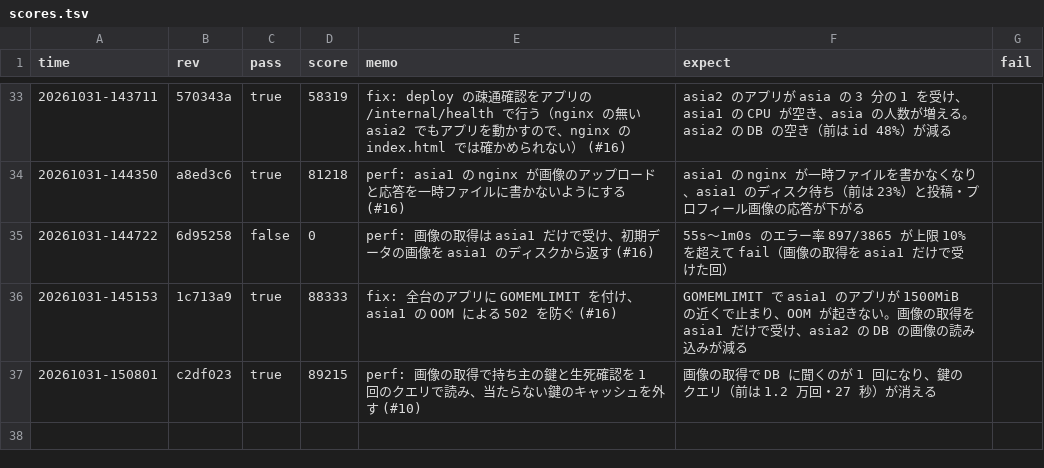
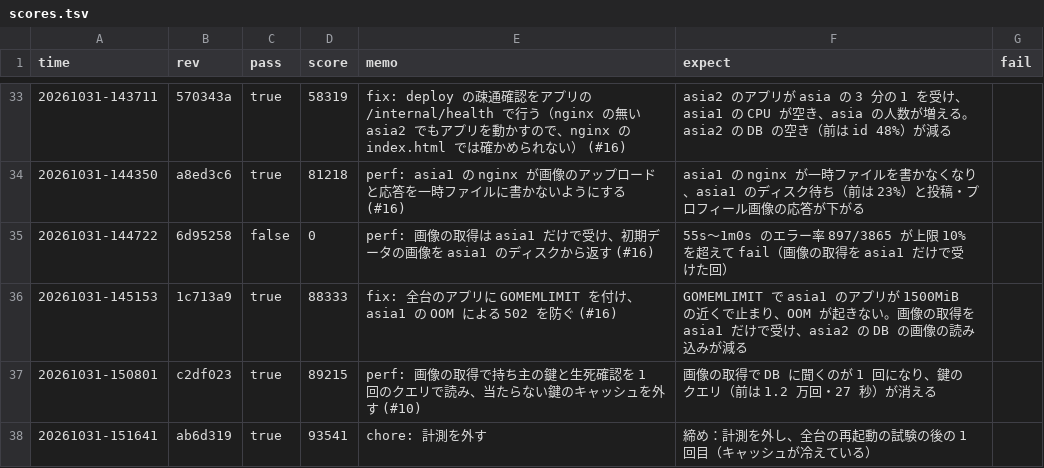
Before and after one commit to kmishima16/isucon2026, a TSV file: docs/scores.tsv, drawn as a sheet; only a part is shown, gaps mark what is left out.

Commit message:
chore: ベンチ結果を記録する

```diff
--- a/docs/scores.tsv
+++ b/docs/scores.tsv
@@ -37 +37,2 @@ time	rev	pass	score	memo	expect	fail
 20261031-150801	c2df023	true	89215	perf: 画像の取得で持ち主の鍵と生死確認を 1 回のクエリで読み、当たらない鍵のキャッシュを外す (#10)	画像の取得で DB に聞くのが 1 回になり、鍵のクエリ（前は 1.2 万回・27 秒）が消える	
+20261031-151641	ab6d319	true	93541	chore: 計測を外す	締め：計測を外し、全台の再起動の試験の後の 1 回目（キャッシュが冷えている）	
```
